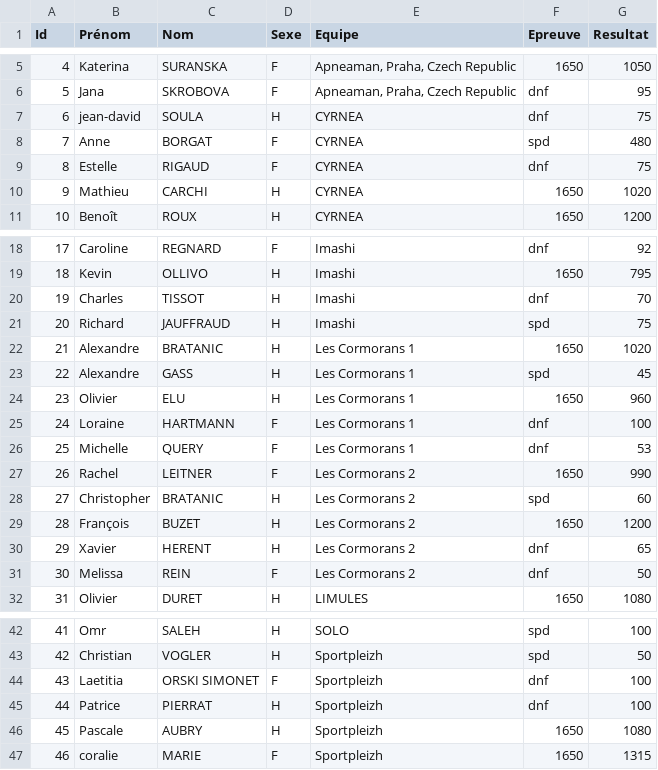
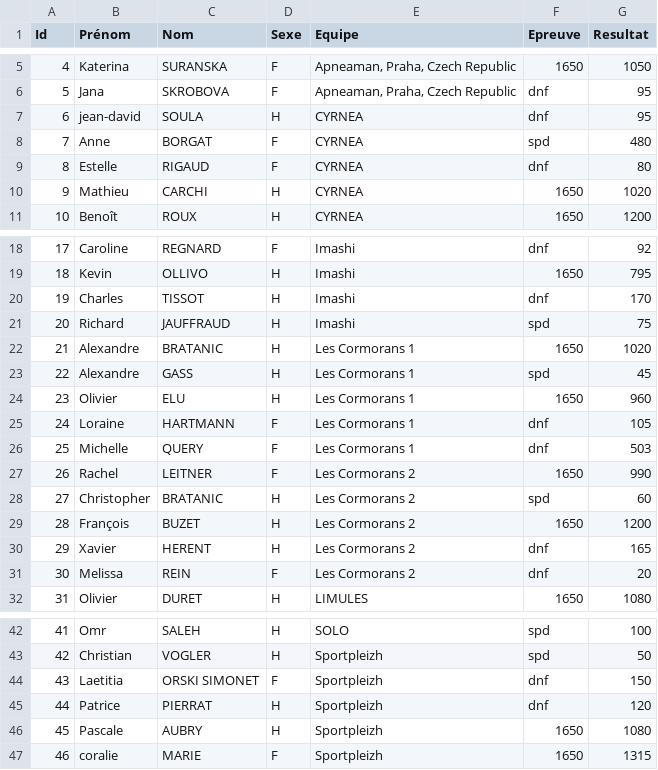
Before and after one commit to neokama/OpenApneeLyon, a CSV file: bin/import/classement.csv, drawn as a sheet; only a part is shown, gaps mark what is left out; the diff names each change by its address in the sheet, - before the commit and + after, or states it on an @@ line.

```diff
--- a/bin/import/classement.csv
+++ b/bin/import/classement.csv
-G7 (Resultat): 75
+G7 (Resultat): 95
-G9 (Resultat): 75
+G9 (Resultat): 80
-G20 (Resultat): 70
+G20 (Resultat): 170
-G25 (Resultat): 100
+G25 (Resultat): 105
-G26 (Resultat): 53
+G26 (Resultat): 503
-G30 (Resultat): 65
+G30 (Resultat): 165
-G31 (Resultat): 50
+G31 (Resultat): 20
-G44 (Resultat): 100
+G44 (Resultat): 150
-G45 (Resultat): 100
+G45 (Resultat): 120
```
Also changed, not shown: bin/export/Classement-dnf.csv, bin/export/Classement-spd.csv, 5 other files.
